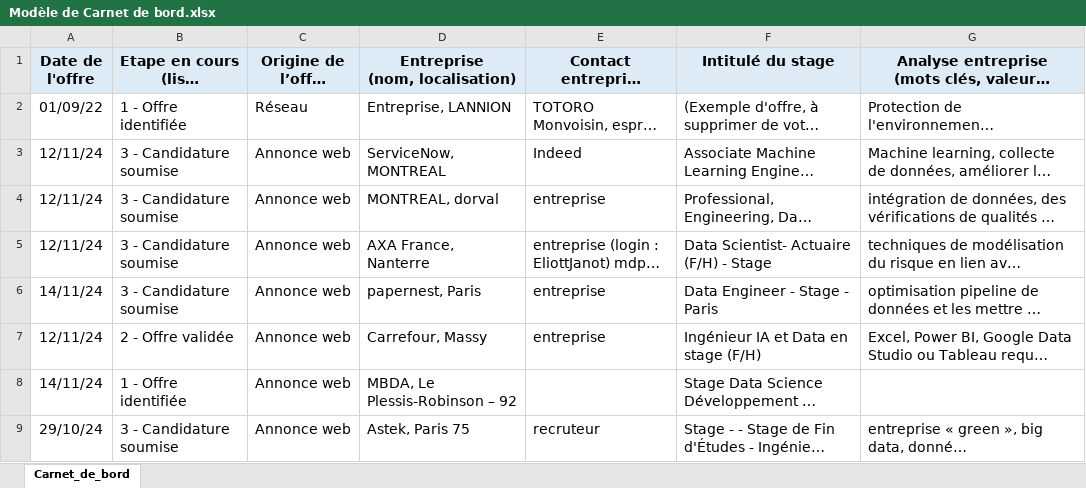
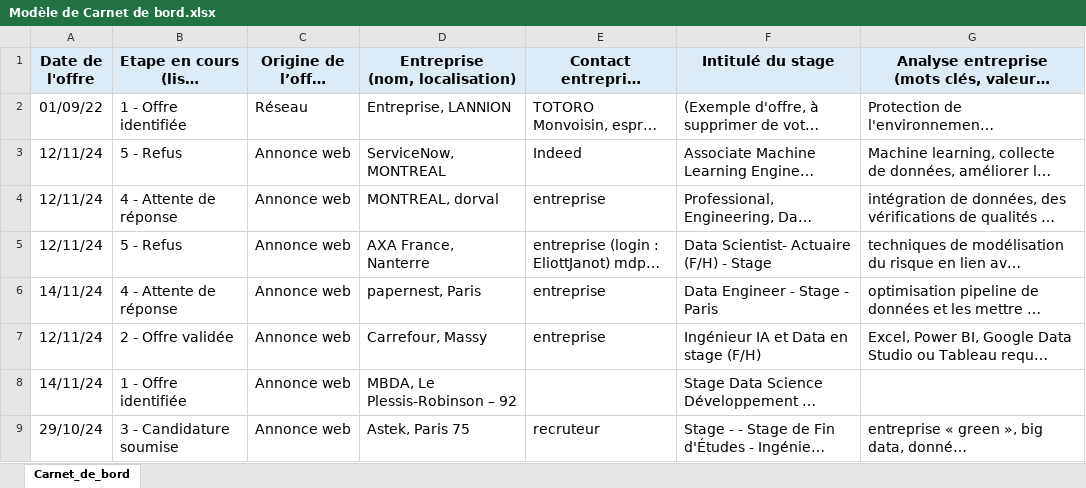
Before and after one commit to LotiGIT/iut2, an Excel workbook: Stage/Modèle de Carnet de bord.xlsx, sheet Carnet_de_bord, drawn as a sheet; only a part is shown; long unchanged cells end in …; values as stored, in another font and other column widths than the file's, no borders; table styles not drawn; the diff covers the shown part only; the diff names each change by its address in the sheet, - before the commit and + after, or states it on an @@ line.

```diff
--- a/Stage/Modèle de Carnet de bord.xlsx (sheet Carnet_de_bord)
+++ b/Stage/Modèle de Carnet de bord.xlsx (sheet Carnet_de_bord)
-B3: 3 - Candidature soumise
+B3: 5 - Refus
-B4: 3 - Candidature soumise
+B4: 4 - Attente de réponse
-B5: 3 - Candidature soumise
+B5: 5 - Refus
-B6: 3 - Candidature soumise
+B6: 4 - Attente de réponse
```
Also changed, not shown: 1 added row elsewhere in this sheet, 11 other files.
